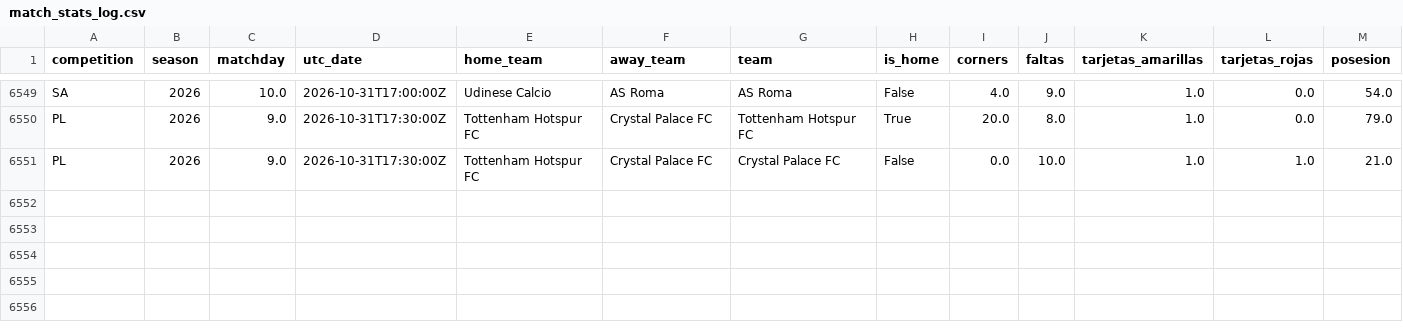
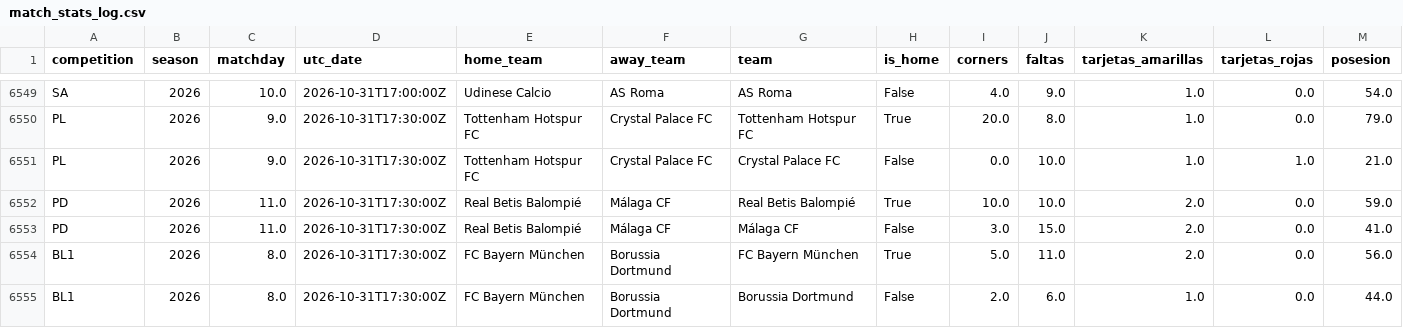
Before and after one commit to ecastc2607-cmd/football_prediction, a CSV file: data/tracking/match_stats_log.csv, drawn as a sheet; only a part is shown, gaps mark what is left out; rows hold the shown columns only; the diff names each change by its address in the sheet, - before the commit and + after, or states it on an @@ line.

```diff
--- a/data/tracking/match_stats_log.csv
+++ b/data/tracking/match_stats_log.csv
+row 6552: PD | 2026 | 11.0 | 2026-10-31T17:30:00Z | Real Betis Balompié | Málaga CF | Real Betis Balompié | True | 10.0 | 10.0 | 2.0 | 0.0 | 59.0
+row 6553: PD | 2026 | 11.0 | 2026-10-31T17:30:00Z | Real Betis Balompié | Málaga CF | Málaga CF | False | 3.0 | 15.0 | 2.0 | 0.0 | 41.0
+row 6554: BL1 | 2026 | 8.0 | 2026-10-31T17:30:00Z | FC Bayern München | Borussia Dortmund | FC Bayern München | True | 5.0 | 11.0 | 2.0 | 0.0 | 56.0
+row 6555: BL1 | 2026 | 8.0 | 2026-10-31T17:30:00Z | FC Bayern München | Borussia Dortmund | Borussia Dortmund | False | 2.0 | 6.0 | 1.0 | 0.0 | 44.0
```
Also changed, not shown: data/tracking/events_365/games.csv, data/tracking/predictions_log.csv, 3 other files.
